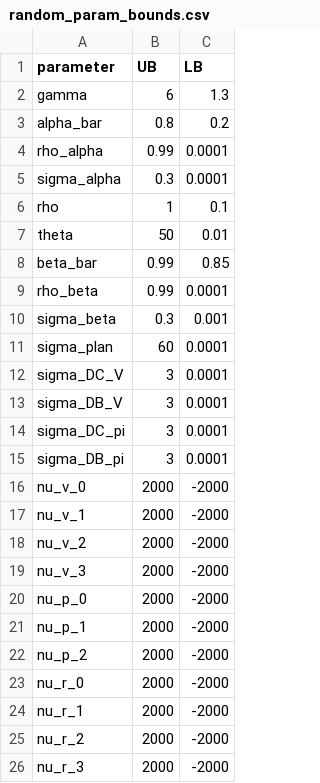
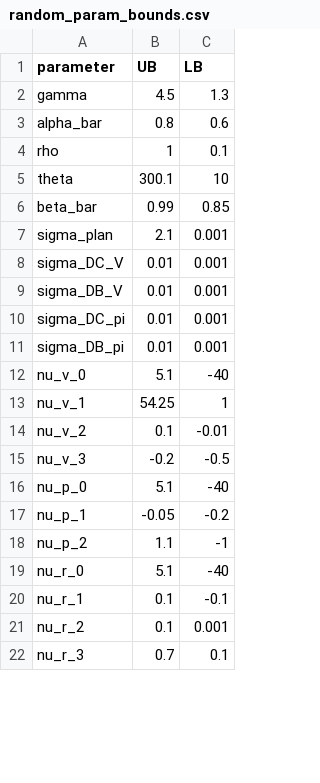
Before and after one commit to akshayshanker/Eggsandbasket2.0, a CSV file: eggsandbaskets/settings/random_param_bounds.csv, drawn as a sheet; only a part is shown; the diff covers the shown part only.

```diff
--- a/eggsandbaskets/settings/random_param_bounds.csv
+++ b/eggsandbaskets/settings/random_param_bounds.csv
@@ -1,26 +1,22 @@
 parameter,UB,LB
-gamma,6,1.3
-alpha_bar,0.8,0.2
-rho_alpha,0.99,0.0001
-sigma_alpha,0.3,0.0001
+gamma,4.5,1.3
+alpha_bar,0.8,0.6
 rho,1,0.1
-theta,50,0.01
+theta,300.1,10
 beta_bar,0.99,0.85
-rho_beta,0.99,0.0001
-sigma_beta,0.3,0.001
-sigma_plan,60,0.0001
-sigma_DC_V,3,0.0001
-sigma_DB_V,3,0.0001
-sigma_DC_pi,3,0.0001
-sigma_DB_pi,3,0.0001
-nu_v_0,2000,-2000
-nu_v_1,2000,-2000
-nu_v_2,2000,-2000
-nu_v_3,2000,-2000
-nu_p_0,2000,-2000
-nu_p_1,2000,-2000
-nu_p_2,2000,-2000
-nu_r_0,2000,-2000
-nu_r_1,2000,-2000
-nu_r_2,2000,-2000
-nu_r_3,2000,-2000
+sigma_plan,2.1,0.001
+sigma_DC_V,0.01,0.001
+sigma_DB_V,0.01,0.001
+sigma_DC_pi,0.01,0.001
+sigma_DB_pi,0.01,0.001
+nu_v_0,5.1,-40
+nu_v_1,54.25,1
+nu_v_2,0.1,-0.01
+nu_v_3,-0.2,-0.5
+nu_p_0,5.1,-40
+nu_p_1,-0.05,-0.2
+nu_p_2,1.1,-1
+nu_r_0,5.1,-40
+nu_r_1,0.1,-0.1
+nu_r_2,0.1,0.001
+nu_r_3,0.7,0.1
```
Also changed, not shown: 3 edited cells elsewhere in this file, 10 other files.
